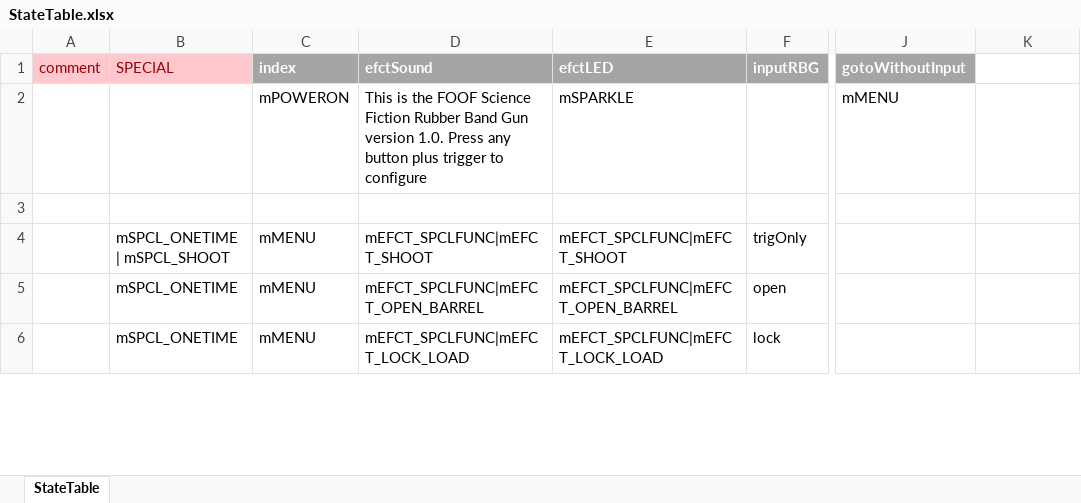
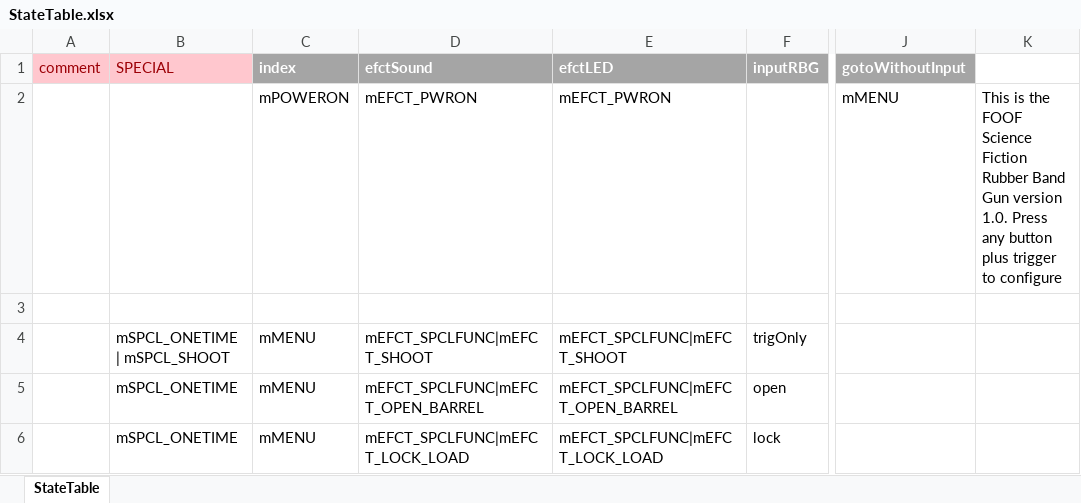
Before and after one commit to Mark-MDO47/RubberBandGun, an Excel workbook: RBG_arduino/StateTable.xlsx, sheet StateTable, drawn as a sheet; only a part is shown, gaps mark what is left out; values as stored, in another font and other column widths than the file's, no borders; the diff names each change by its address in the sheet, - before the commit and + after, or states it on an @@ line.

```diff
--- a/RBG_arduino/StateTable.xlsx (sheet StateTable)
+++ b/RBG_arduino/StateTable.xlsx (sheet StateTable)
-D2 (efctSound): This is the FOOF Science Fiction Rubber Band Gun version 1.0. Press any button plus trigger to configure
+D2 (efctSound): mEFCT_PWRON
-E2 (efctLED): mSPARKLE
+E2 (efctLED): mEFCT_PWRON
-K2: (empty)
+K2: This is the FOOF Science Fiction Rubber Band Gun version 1.0. Press any button plus trigger to configure
```
Also changed, not shown: RBG_arduino/StateTable_minimal.xlsx, 4 other files.
